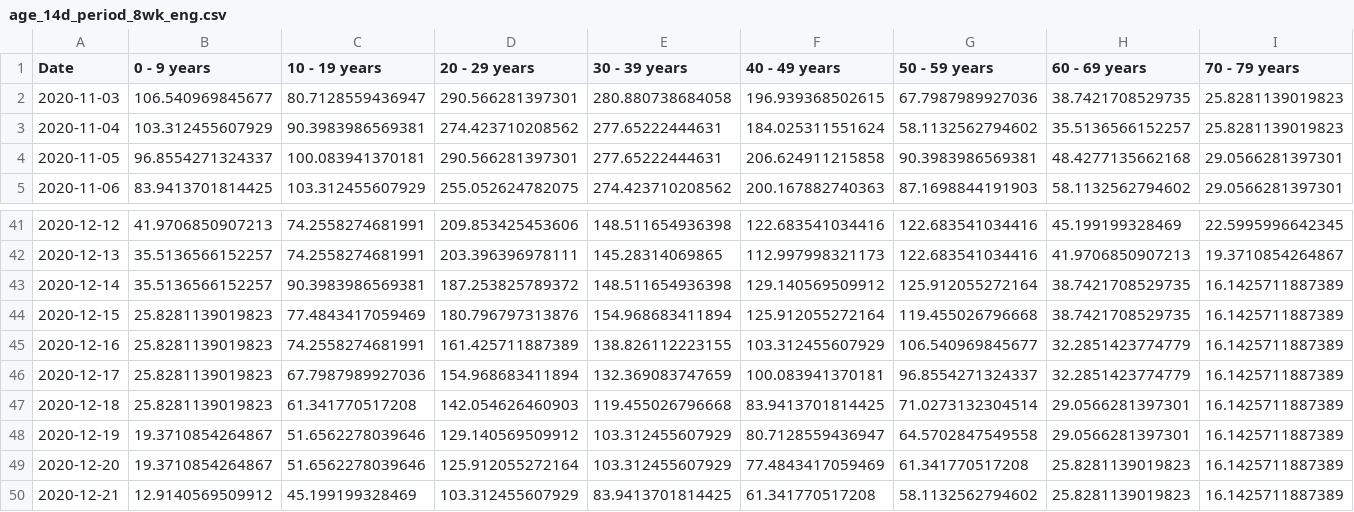
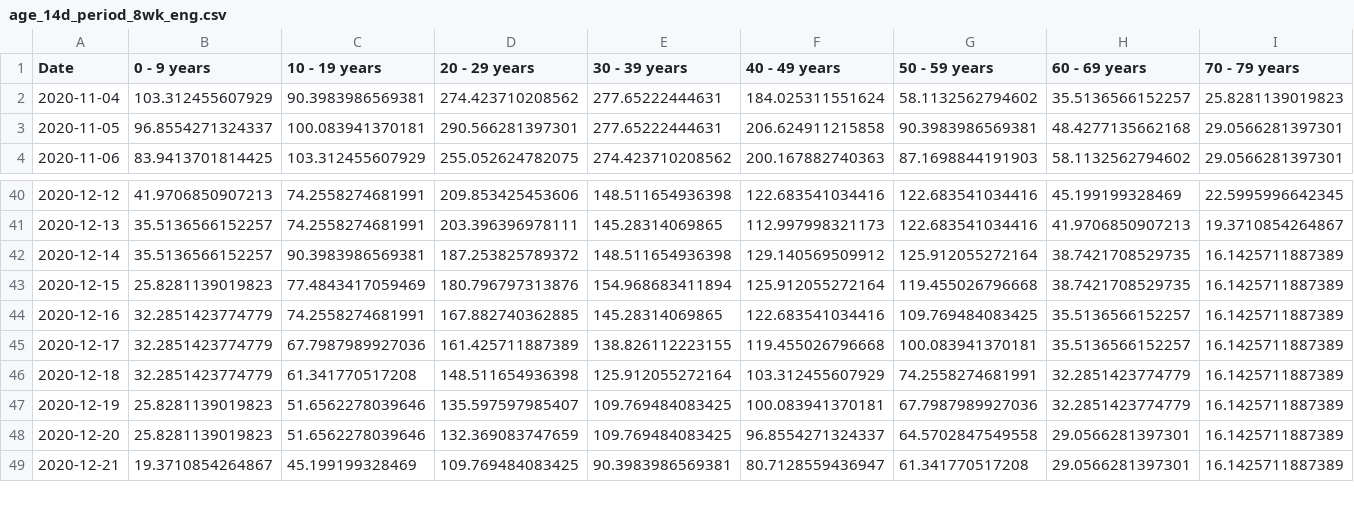
Before and after one commit to SCPHCovid19Data/scph_covid19, a CSV file: age_14d_period_8wk_eng.csv, drawn as a sheet; only a part is shown, gaps mark what is left out; removed rows and columns are numbered as before the commit, all else as after; rows hold the shown columns only; the diff covers the shown part only; the diff names each change by its address in the sheet, - before the commit and + after, or states it on an @@ line.

```diff
--- a/age_14d_period_8wk_eng.csv
+++ b/age_14d_period_8wk_eng.csv
-row 2: 2020-11-03 | 106.540969845677 | 80.7128559436947 | 290.566281397301 | 280.880738684058 | 196.939368502615 | 67.7987989927036 | 38.7421708529735 | 25.8281139019823
-B44:B46 (0 - 9 years): 25.8281139019823
+B44:B46 (0 - 9 years): 32.2851423774779
-D44 (20 - 29 years): 161.425711887389
+D44 (20 - 29 years): 167.882740362885
-E44 (30 - 39 years): 138.826112223155
+E44 (30 - 39 years): 145.28314069865
-F44 (40 - 49 years): 103.312455607929
+F44 (40 - 49 years): 122.683541034416
-G44 (50 - 59 years): 106.540969845677
+G44 (50 - 59 years): 109.769484083425
-H44:H45 (60 - 69 years): 32.2851423774779
+H44:H45 (60 - 69 years): 35.5136566152257
-D45 (20 - 29 years): 154.968683411894
+D45 (20 - 29 years): 161.425711887389
-E45 (30 - 39 years): 132.369083747659
+E45 (30 - 39 years): 138.826112223155
-F45 (40 - 49 years): 100.083941370181
+F45 (40 - 49 years): 119.455026796668
-G45 (50 - 59 years): 96.8554271324337
+G45 (50 - 59 years): 100.083941370181
-D46 (20 - 29 years): 142.054626460903
+D46 (20 - 29 years): 148.511654936398
-E46 (30 - 39 years): 119.455026796668
+E46 (30 - 39 years): 125.912055272164
-F46 (40 - 49 years): 83.9413701814425
+F46 (40 - 49 years): 103.312455607929
-G46 (50 - 59 years): 71.0273132304514
+G46 (50 - 59 years): 74.2558274681991
-H46:H47 (60 - 69 years): 29.0566281397301
+H46:H47 (60 - 69 years): 32.2851423774779
-B47:B48 (0 - 9 years): 19.3710854264867
+B47:B48 (0 - 9 years): 25.8281139019823
-D47 (20 - 29 years): 129.140569509912
+D47 (20 - 29 years): 135.597597985407
-E47:E48 (30 - 39 years): 103.312455607929
+E47:E48 (30 - 39 years): 109.769484083425
-F47 (40 - 49 years): 80.7128559436947
+F47 (40 - 49 years): 100.083941370181
-G47 (50 - 59 years): 64.5702847549558
+G47 (50 - 59 years): 67.7987989927036
-D48 (20 - 29 years): 125.912055272164
+D48 (20 - 29 years): 132.369083747659
-F48 (40 - 49 years): 77.4843417059469
+F48 (40 - 49 years): 96.8554271324337
-G48 (50 - 59 years): 61.341770517208
+G48 (50 - 59 years): 64.5702847549558
-H48:H49 (60 - 69 years): 25.8281139019823
+H48:H49 (60 - 69 years): 29.0566281397301
-B49 (0 - 9 years): 12.9140569509912
+B49 (0 - 9 years): 19.3710854264867
-D49 (20 - 29 years): 103.312455607929
+D49 (20 - 29 years): 109.769484083425
-E49 (30 - 39 years): 83.9413701814425
+E49 (30 - 39 years): 90.3983986569381
-F49 (40 - 49 years): 61.341770517208
+F49 (40 - 49 years): 80.7128559436947
-G49 (50 - 59 years): 58.1132562794602
+G49 (50 - 59 years): 61.341770517208
```
Also changed, not shown: 1 added row and 56 edited cells elsewhere in this file, age_14d_period_historical_eng.csv, pon_incidence_hist_eng.csv, 52 other files.
